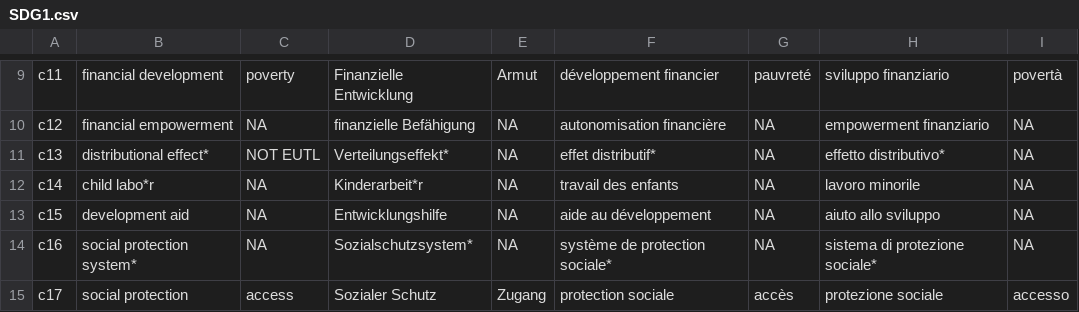
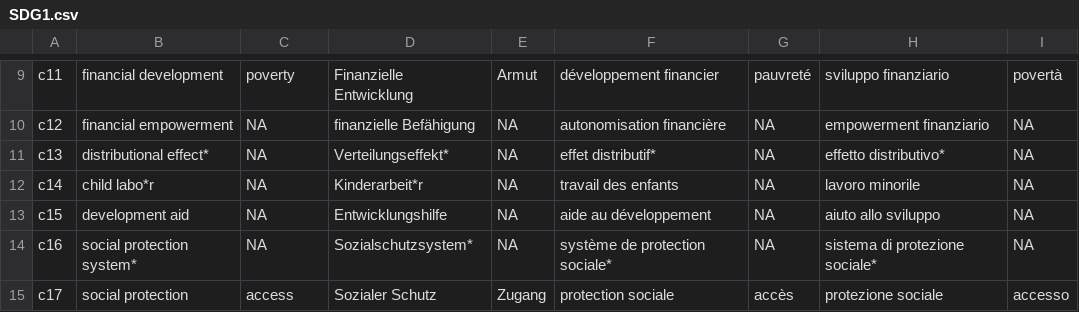
Before and after one commit to sustainability-zhaw/keywords, a CSV file: data/sdgs/with_posterior/SDG1.csv, drawn as a sheet; only a part is shown, gaps mark what is left out.

Commit message:
Update SDG1.csv

```diff
--- a/data/sdgs/with_posterior/SDG1.csv
+++ b/data/sdgs/with_posterior/SDG1.csv
@@ -10,3 +10,3 @@ c11;financial development ;poverty;Finanzielle Entwicklung ;Armut;développement
 c12;financial empowerment;NA;finanzielle Befähigung;NA;autonomisation financière;NA;empowerment finanziario;NA
-c13;distributional effect*;NOT EUTL;Verteilungseffekt*;NA;effet distributif*;NA;effetto distributivo*;NA
+c13;distributional effect*;NA;Verteilungseffekt*;NA;effet distributif*;NA;effetto distributivo*;NA
 c14;child labo*r;NA;Kinderarbeit*r;NA;travail des enfants;NA;lavoro minorile;NA
```
